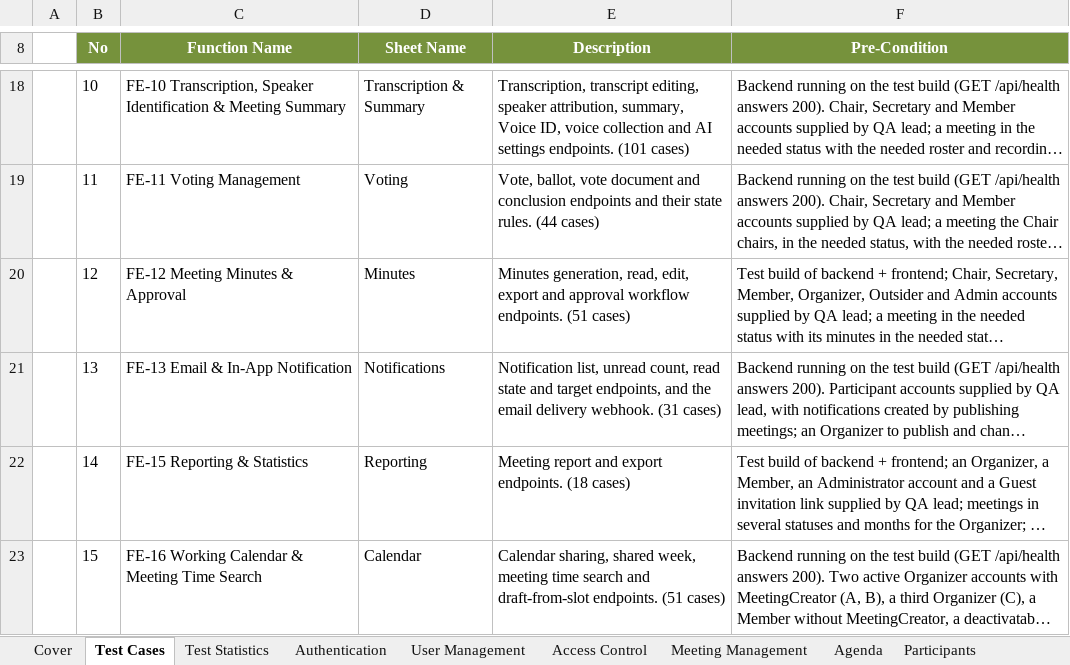
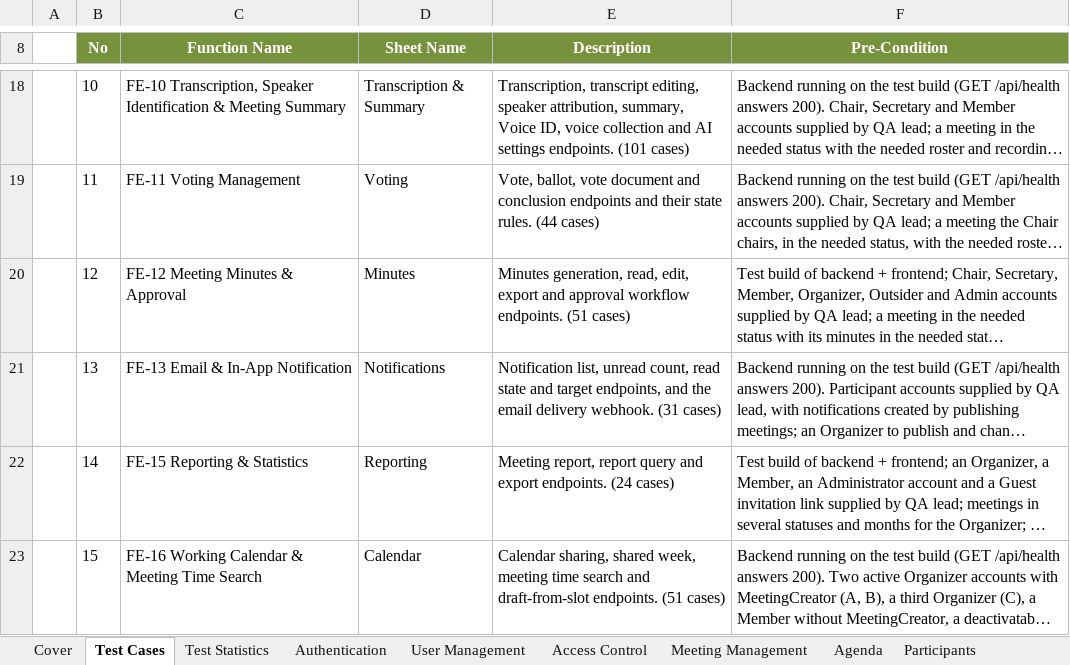
Before and after one commit to callmehai/FU-FA26-G116, an Excel workbook: docs/08-reports/test-reports/Report5.2.2_Integration_Test_API_Test.xlsx, sheet Test Cases, drawn as a sheet; only a part is shown, gaps mark what is left out; long unchanged cells end in …; values as stored, in another font and other column widths than the file's, no borders; the diff names each change by its address in the sheet, - before the commit and + after, or states it on an @@ line.

Commit message:
Sửa theo re-review PR 477 lần 3: số liệu, case lệch code, RPT màn mới, catalogue, qa-fixtures, agent-up

```diff
--- a/docs/08-reports/test-reports/Report5.2.2_Integration_Test_API_Test.xlsx (sheet Test Cases)
+++ b/docs/08-reports/test-reports/Report5.2.2_Integration_Test_API_Test.xlsx (sheet Test Cases)
-E22 (Description): Meeting report and export endpoints. (18 cases)
+E22 (Description): Meeting report, report query and export endpoints. (24 cases)
```
Also changed, not shown: sheet Reporting, sheet Cover, sheet Test Statistics, hidden cells, docs/08-reports/test-reports/Report5.2_Integration_Test.xlsx, 22 other files.
